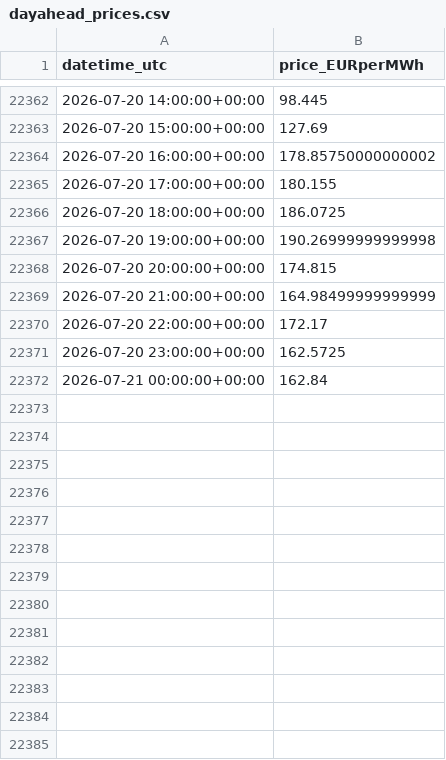
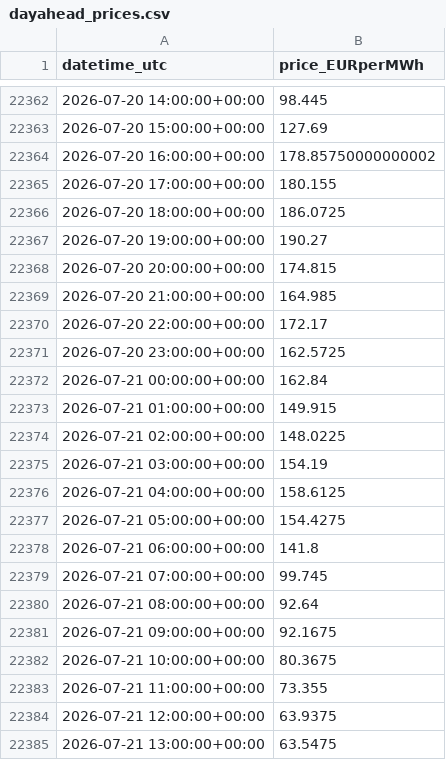
Before and after one commit to Taxiarchis135/greek-res-forecasting, a CSV file: data/dayahead_prices.csv, drawn as a sheet; only a part is shown, gaps mark what is left out; the diff covers the shown part only.

```diff
--- a/data/dayahead_prices.csv
+++ b/data/dayahead_prices.csv
@@ -22366,5 +22366,5 @@ datetime_utc,price_EURperMWh
 2026-07-20 18:00:00+00:00,186.0725
-2026-07-20 19:00:00+00:00,190.26999999999998
+2026-07-20 19:00:00+00:00,190.27
 2026-07-20 20:00:00+00:00,174.815
-2026-07-20 21:00:00+00:00,164.98499999999999
+2026-07-20 21:00:00+00:00,164.985
 2026-07-20 22:00:00+00:00,172.17
@@ -22372 +22372,14 @@ datetime_utc,price_EURperMWh
 2026-07-21 00:00:00+00:00,162.84
+2026-07-21 01:00:00+00:00,149.915
+2026-07-21 02:00:00+00:00,148.0225
+2026-07-21 03:00:00+00:00,154.19
+2026-07-21 04:00:00+00:00,158.6125
+2026-07-21 05:00:00+00:00,154.4275
+2026-07-21 06:00:00+00:00,141.8
+2026-07-21 07:00:00+00:00,99.745
+2026-07-21 08:00:00+00:00,92.64
+2026-07-21 09:00:00+00:00,92.1675
+2026-07-21 10:00:00+00:00,80.3675
+2026-07-21 11:00:00+00:00,73.355
+2026-07-21 12:00:00+00:00,63.9375
+2026-07-21 13:00:00+00:00,63.5475
```
Also changed, not shown: 11 added rows and 1 edited cell elsewhere in this file, data/forecast_tomorrow.csv, 2 other files.
